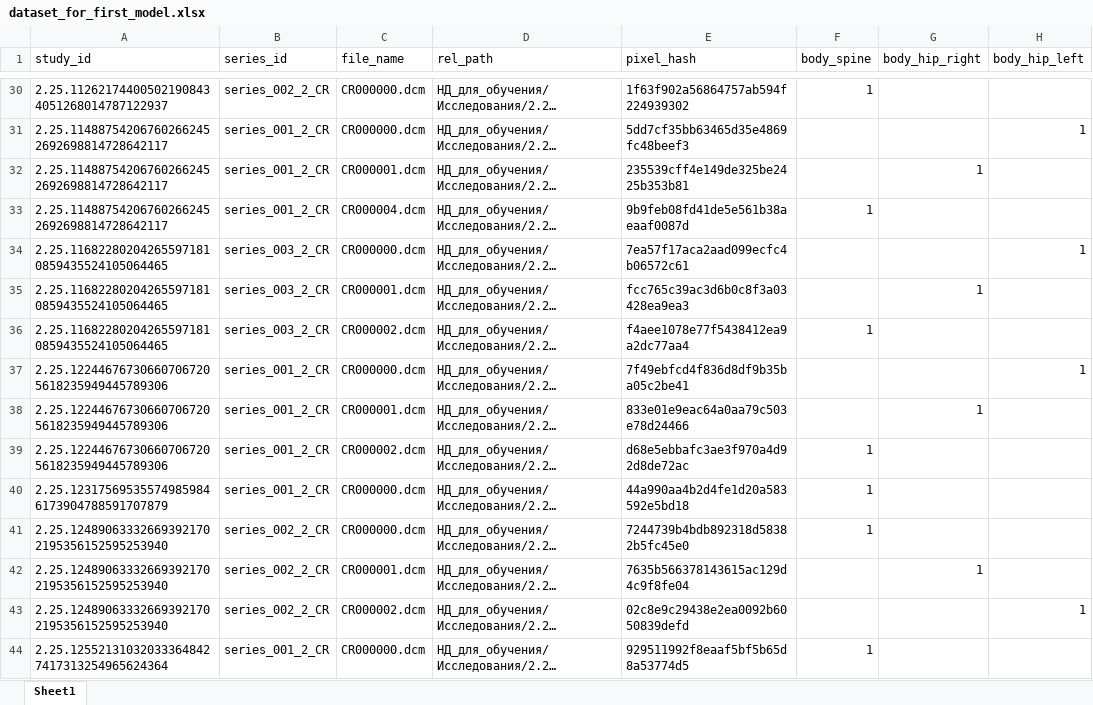
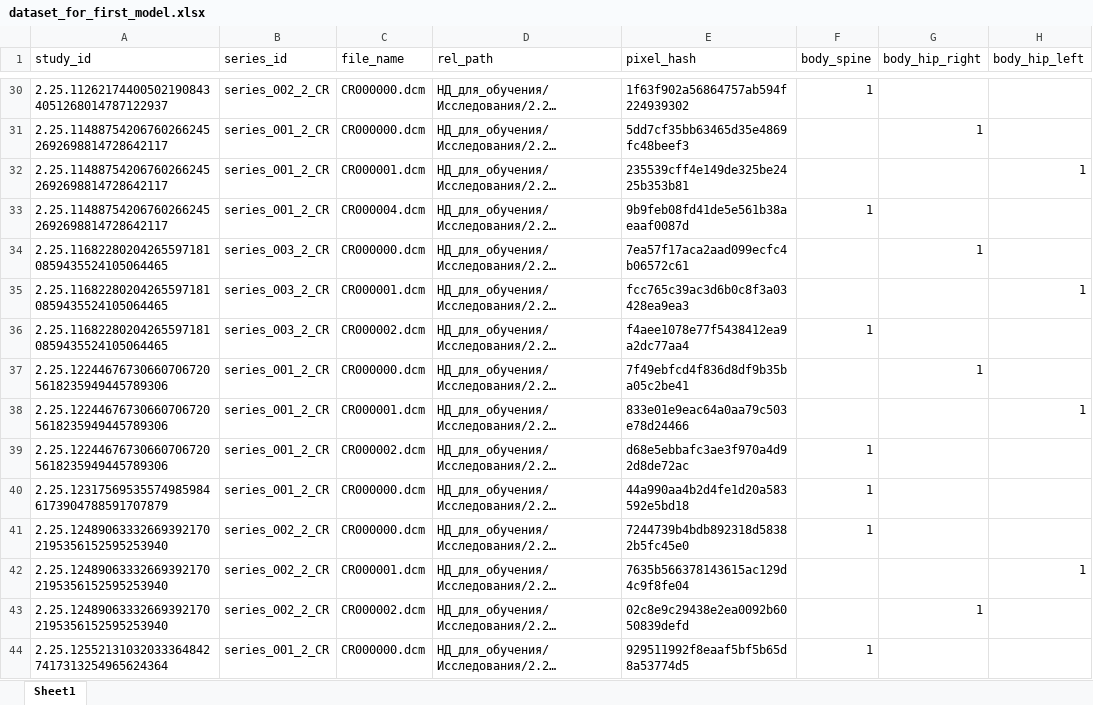
Before and after one commit to Vatulin/quality_of_densitometry, an Excel workbook: first_model/datasets/dataset_for_first_model.xlsx, sheet Sheet1, drawn as a sheet; only a part is shown, gaps mark what is left out; long unchanged cells end in …; values as stored, in another font and other column widths than the file's, no borders; the diff covers the shown part only; the diff names each change by its address in the sheet, - before the commit and + after, or states it on an @@ line.

```diff
--- a/first_model/datasets/dataset_for_first_model.xlsx (sheet Sheet1)
+++ b/first_model/datasets/dataset_for_first_model.xlsx (sheet Sheet1)
-G31 (body_hip_right): (empty)
+G31 (body_hip_right): 1
-H31 (body_hip_left): 1
+H31 (body_hip_left): (empty)
-G32 (body_hip_right): 1
+G32 (body_hip_right): (empty)
-H32 (body_hip_left): (empty)
+H32 (body_hip_left): 1
-G34 (body_hip_right): (empty)
+G34 (body_hip_right): 1
-H34 (body_hip_left): 1
+H34 (body_hip_left): (empty)
-G35 (body_hip_right): 1
+G35 (body_hip_right): (empty)
-H35 (body_hip_left): (empty)
+H35 (body_hip_left): 1
-G37 (body_hip_right): (empty)
+G37 (body_hip_right): 1
-H37 (body_hip_left): 1
+H37 (body_hip_left): (empty)
-G38 (body_hip_right): 1
+G38 (body_hip_right): (empty)
-H38 (body_hip_left): (empty)
+H38 (body_hip_left): 1
-G42 (body_hip_right): 1
+G42 (body_hip_right): (empty)
-H42 (body_hip_left): (empty)
+H42 (body_hip_left): 1
-G43 (body_hip_right): (empty)
+G43 (body_hip_right): 1
-H43 (body_hip_left): 1
+H43 (body_hip_left): (empty)
```
Also changed, not shown: 289 edited cells elsewhere in this sheet, 1 other file.
